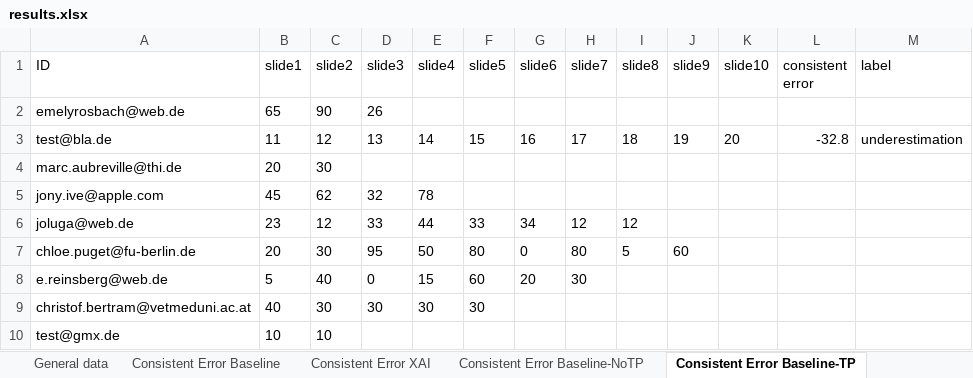
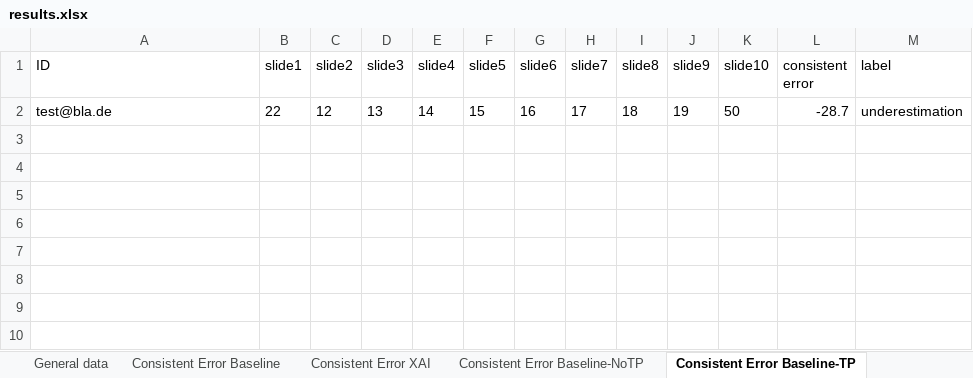
Before and after one commit to emelyrosbach/masterthesis, an Excel workbook: results.xlsx, sheet Consistent Error Baseline-TP, drawn as a sheet; values as stored, in another font and other column widths than the file's, no borders; removed rows and columns are numbered as before the commit, all else as after; the diff names each change by its address in the sheet, - before the commit and + after, or states it on an @@ line.

```diff
--- a/results.xlsx (sheet Consistent Error Baseline-TP)
+++ b/results.xlsx (sheet Consistent Error Baseline-TP)
-row 2: emelyrosbach@web.de | 65 | 90 | 26
-B2 (slide1): 11
+B2 (slide1): 22
-K2 (slide10): 20
+K2 (slide10): 50
-L2 (consistent error): -32.8
+L2 (consistent error): -28.7
-row 4: marc.aubreville@thi.de | 20 | 30
-row 5: jony.ive@apple.com | 45 | 62 | 32 | 78
-row 6: joluga@web.de | 23 | 12 | 33 | 44 | 33 | 34 | 12 | 12
-row 7: chloe.puget@fu-berlin.de | 20 | 30 | 95 | 50 | 80 | 0 | 80 | 5 | 60
-row 8: e.reinsberg@web.de | 5 | 40 | 0 | 15 | 60 | 20 | 30
-row 9: christof.bertram@vetmeduni.ac.at | 40 | 30 | 30 | 30 | 30
-row 10: test@gmx.de | 10 | 10
```
Also changed, not shown: sheet Consistent Error Baseline, sheet Consistent Error XAI, sheet General data, sheet Consistent Error Baseline-NoTP, sheet Consistent Error XAI-NoTP, sheet Consistent Error XAI-TP, 2 more sheets, 23 other files.
